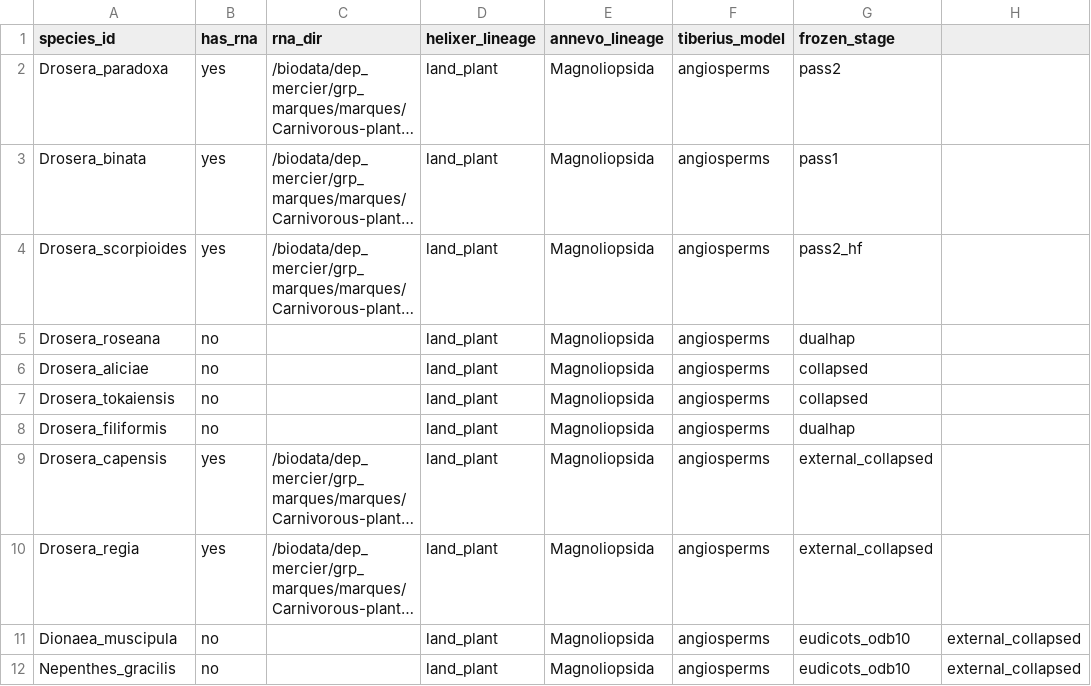
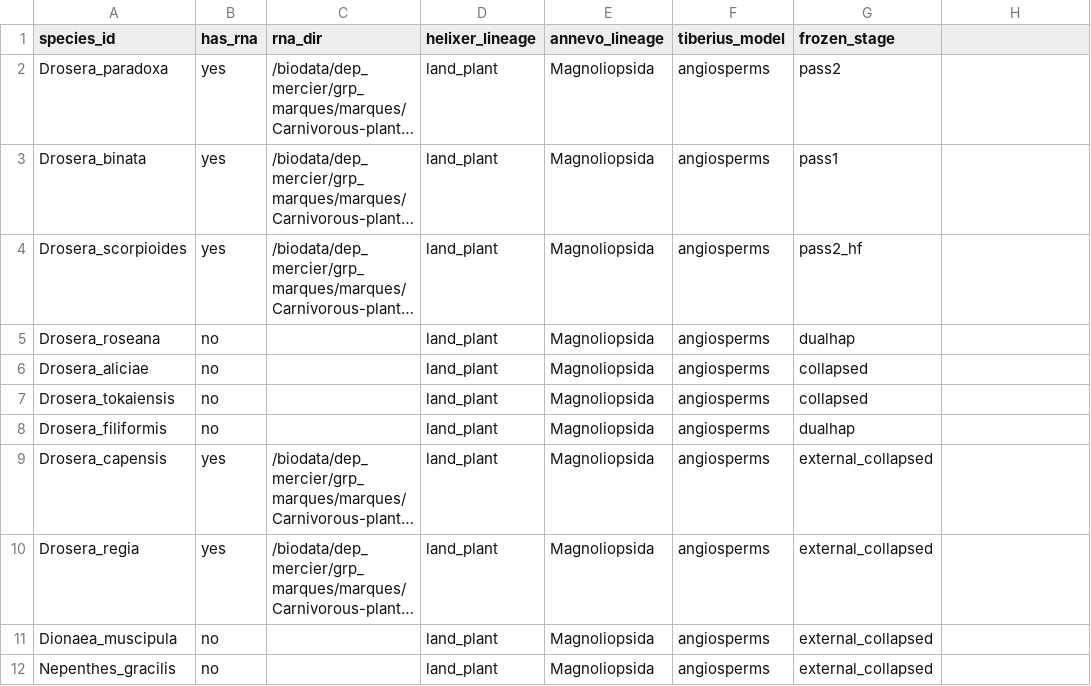
Before and after one commit to mankiddyman/reproducible_phd, a CSV file: config/annotation.csv, drawn as a sheet; long unchanged cells end in …; the diff names each change by its address in the sheet, - before the commit and + after, or states it on an @@ line.

```diff
--- a/config/annotation.csv
+++ b/config/annotation.csv
-G11:G12 (frozen_stage): eudicots_odb10
+G11:G12 (frozen_stage): external_collapsed
-H11:H12: external_collapsed
+H11:H12: (empty)
```
Also changed, not shown: 1 other file.
